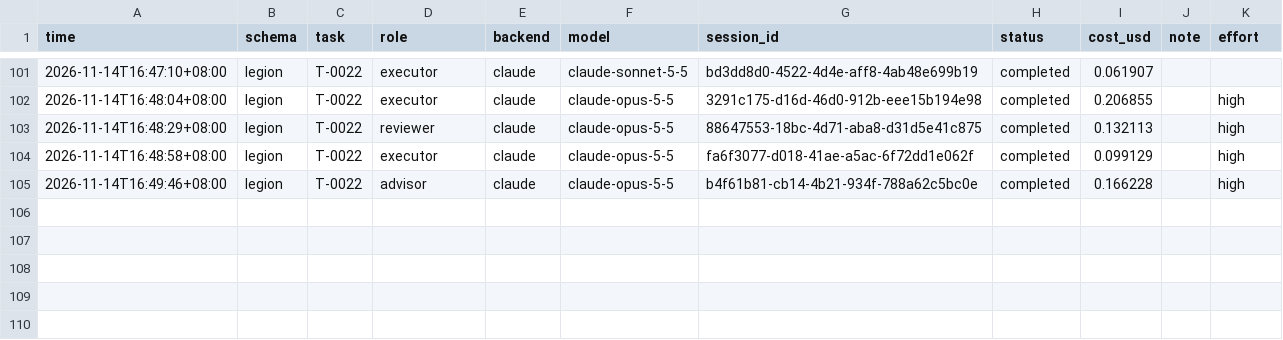
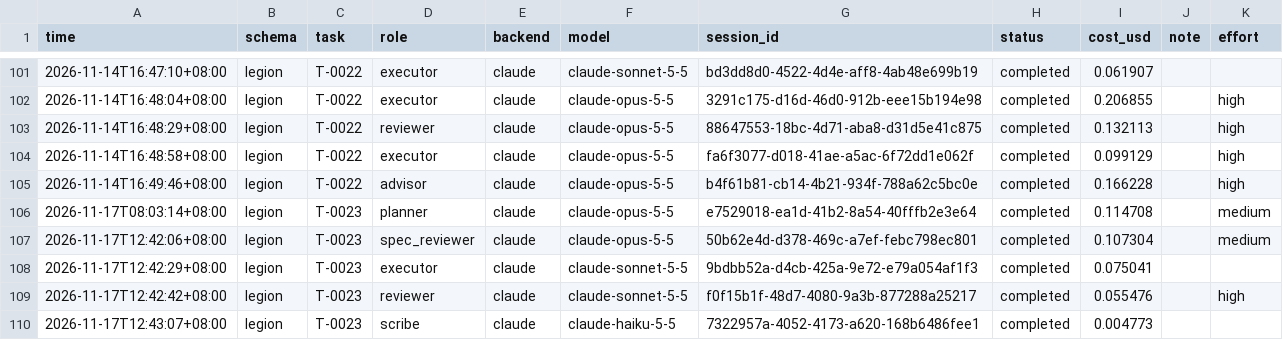
Before and after one commit to lederyide-dotcom/agent-legion, a CSV file: 02_data/cost_ledger.csv, drawn as a sheet; only a part is shown, gaps mark what is left out; the diff names each change by its address in the sheet, - before the commit and + after, or states it on an @@ line.

```diff
--- a/02_data/cost_ledger.csv
+++ b/02_data/cost_ledger.csv
+row 106: 2026-11-17T08:03:14+08:00 | legion | T-0023 | planner | claude | claude-opus-5-5 | e7529018-ea1d-41b2-8a54-40fffb2e3e64 | completed | 0.114708 |  | medium
+row 107: 2026-11-17T12:42:06+08:00 | legion | T-0023 | spec_reviewer | claude | claude-opus-5-5 | 50b62e4d-d378-469c-a7ef-febc798ec801 | completed | 0.107304 |  | medium
+row 108: 2026-11-17T12:42:29+08:00 | legion | T-0023 | executor | claude | claude-sonnet-5-5 | 9bdbb52a-d4cb-425a-9e72-e79a054af1f3 | completed | 0.075041
+row 109: 2026-11-17T12:42:42+08:00 | legion | T-0023 | reviewer | claude | claude-sonnet-5-5 | f0f15b1f-48d7-4080-9a3b-877288a25217 | completed | 0.055476 |  | high
+row 110: 2026-11-17T12:43:07+08:00 | legion | T-0023 | scribe | claude | claude-haiku-5-5 | 7322957a-4052-4173-a620-168b6486fee1 | completed | 0.004773
```
Also changed, not shown: 02_data/metrics.csv, 10 other files.
